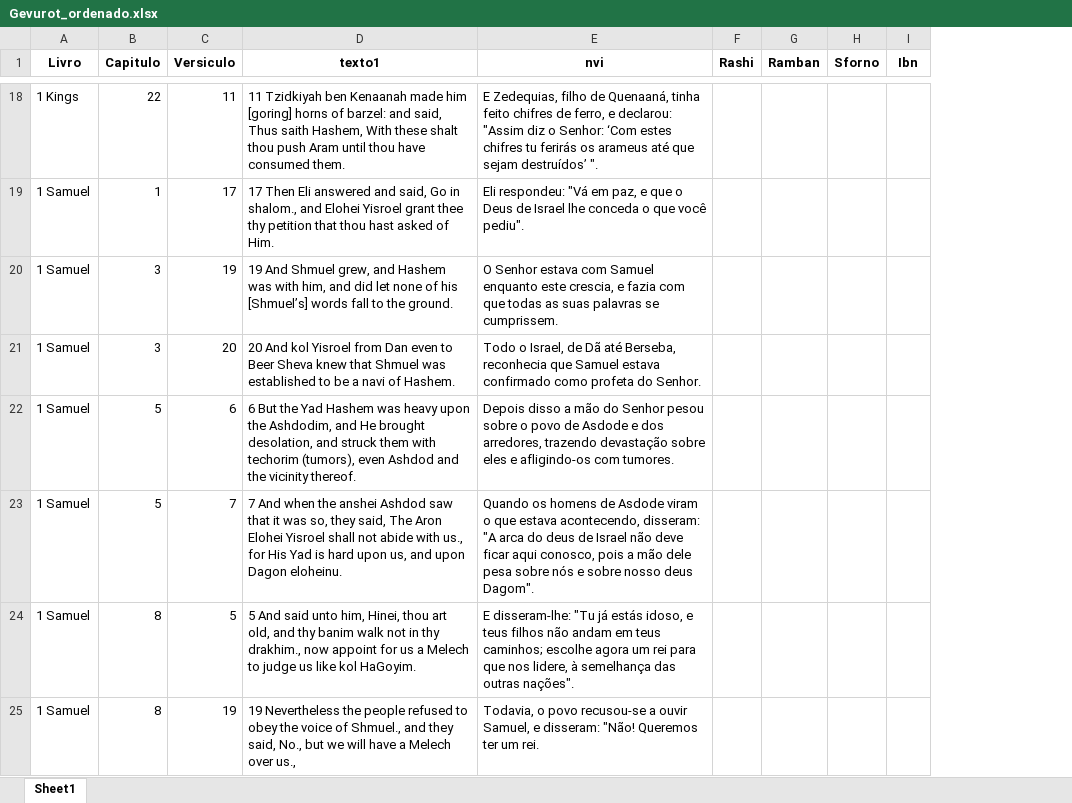
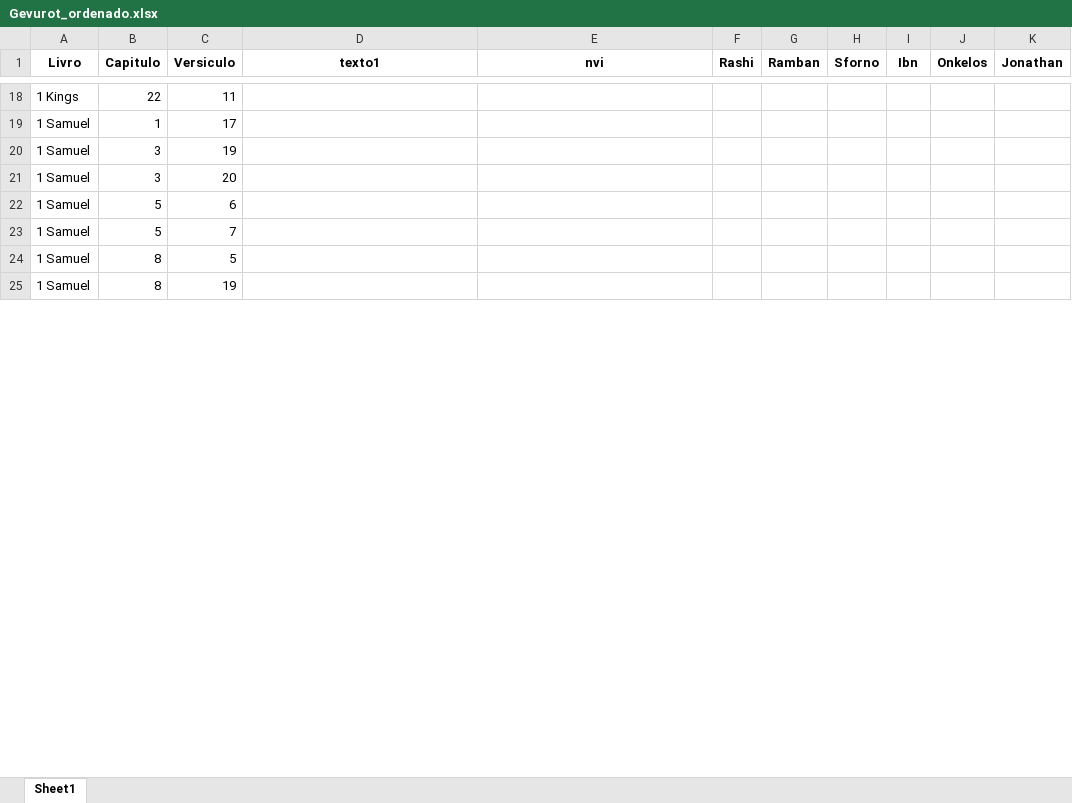
Before and after one commit to renatotn7/Squad-Bible-Explorer-PTBR, an Excel workbook: criardataset/ojb/Gevurot_ordenado.xlsx, sheet Sheet1, drawn as a sheet; only a part is shown, gaps mark what is left out; values as stored, in another font and other column widths than the file's, no borders; the diff covers the shown part only; the diff names each change by its address in the sheet, - before the commit and + after, or states it on an @@ line.

```diff
--- a/criardataset/ojb/Gevurot_ordenado.xlsx (sheet Sheet1)
+++ b/criardataset/ojb/Gevurot_ordenado.xlsx (sheet Sheet1)
+column J (Onkelos), empty
+column K (Jonathan), empty
-D18 (texto1): 11 Tzidkiyah ben Kenaanah made him [goring] horns of barzel: and said, Thus saith Hashem, With these shalt thou push Aram until thou have consumed them.
+D18 (texto1): (empty)
-E18 (nvi): E Zedequias, filho de Quenaaná, tinha feito chifres de ferro, e declarou: "Assim diz o Senhor: ‘Com estes chifres tu ferirás os arameus até que sejam destruídos’ ".
+E18 (nvi): (empty)
-D19 (texto1): 17 Then Eli answered and said, Go in shalom., and Elohei Yisroel grant thee thy petition that thou hast asked of Him.
+D19 (texto1): (empty)
-E19 (nvi): Eli respondeu: "Vá em paz, e que o Deus de Israel lhe conceda o que você pediu".
+E19 (nvi): (empty)
-D20 (texto1): 19 And Shmuel grew, and Hashem was with him, and did let none of his [Shmuel’s] words fall to the ground.
+D20 (texto1): (empty)
-E20 (nvi): O Senhor estava com Samuel enquanto este crescia, e fazia com que todas as suas palavras se cumprissem.
+E20 (nvi): (empty)
-D21 (texto1): 20 And kol Yisroel from Dan even to Beer Sheva knew that Shmuel was established to be a navi of Hashem.
+D21 (texto1): (empty)
-E21 (nvi): Todo o Israel, de Dã até Berseba, reconhecia que Samuel estava confirmado como profeta do Senhor.
+E21 (nvi): (empty)
-D22 (texto1): 6 But the Yad Hashem was heavy upon the Ashdodim, and He brought desolation, and struck them with techorim (tumors), even Ashdod and the vicinity thereof.
+D22 (texto1): (empty)
-E22 (nvi): Depois disso a mão do Senhor pesou sobre o povo de Asdode e dos arredores, trazendo devastação sobre eles e afligindo-os com tumores.
+E22 (nvi): (empty)
-D23 (texto1): 7 And when the anshei Ashdod saw that it was so, they said, The Aron Elohei Yisroel shall not abide with us., for His Yad is hard upon us, and upon Dagon eloheinu.
+D23 (texto1): (empty)
-E23 (nvi): Quando os homens de Asdode viram o que estava acontecendo, disseram: "A arca do deus de Israel não deve ficar aqui conosco, pois a mão dele pesa sobre nós e sobre nosso deus Dagom".
+E23 (nvi): (empty)
-D24 (texto1): 5 And said unto him, Hinei, thou art old, and thy banim walk not in thy drakhim., now appoint for us a Melech to judge us like kol HaGoyim.
+D24 (texto1): (empty)
-E24 (nvi): E disseram-lhe: "Tu já estás idoso, e teus filhos não andam em teus caminhos; escolhe agora um rei para que nos lidere, à semelhança das outras nações".
+E24 (nvi): (empty)
-D25 (texto1): 19 Nevertheless the people refused to obey the voice of Shmuel., and they said, No., but we will have a Melech over us.,
+D25 (texto1): (empty)
-E25 (nvi): Todavia, o povo recusou-se a ouvir Samuel, e disseram: "Não! Queremos ter um rei.
+E25 (nvi): (empty)
```
Also changed, not shown: 1222 edited cells elsewhere in this sheet, criardataset/ojb/Gevurot.xlsx, criardataset/ojb/Gevurot_ordenado_output.xlsx, 24 other files.
